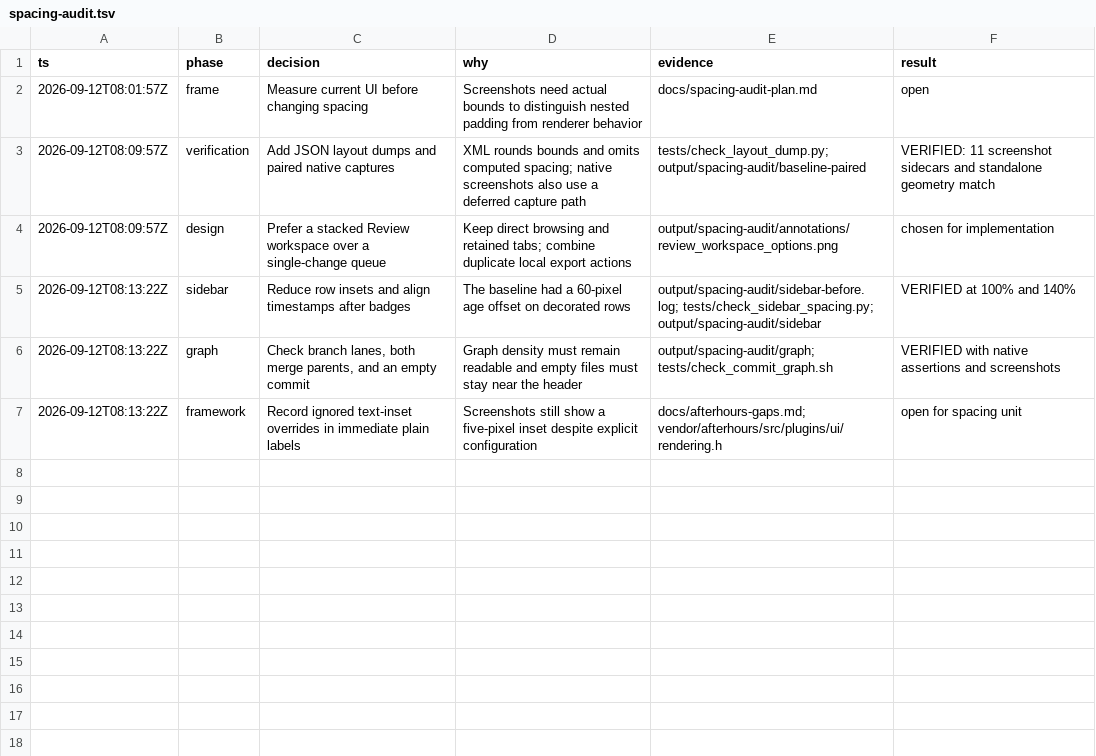
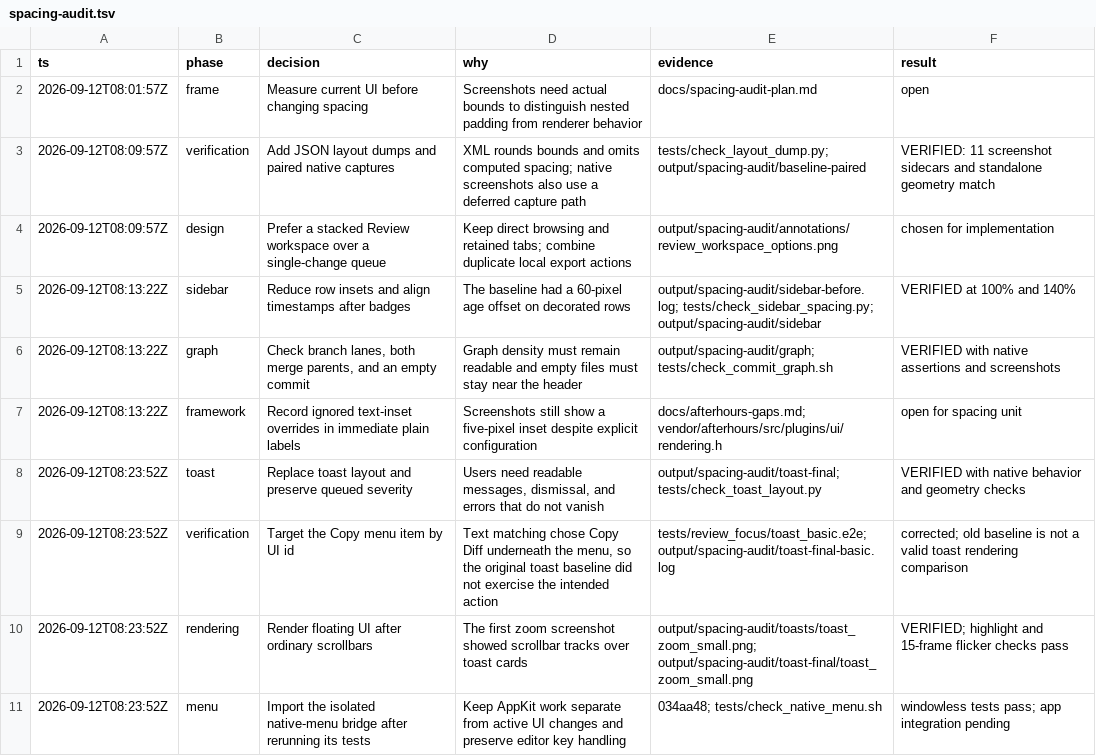
Before and after one commit to gabeochoa/floatinghotel, a TSV file: docs/spacing-audit.tsv, drawn as a sheet; the diff names each change by its address in the sheet, - before the commit and + after, or states it on an @@ line.

Commit message:
Make notifications readable, dismissible, and correctly layered

```diff
--- a/docs/spacing-audit.tsv
+++ b/docs/spacing-audit.tsv
+row 8: 2026-09-12T08:23:52Z | toast | Replace toast layout and preserve queued severity | Users need readable messages, dismissal, and errors that do not vanish | output/spacing-audit/toast-final; tests/check_toast_layout.py | VERIFIED with native behavior and geometry checks
+row 9: 2026-09-12T08:23:52Z | verification | Target the Copy menu item by UI id | Text matching chose Copy Diff underneath the menu, so the original toast baseline did not exercise the intended action | tests/review_focus/toast_basic.e2e; output/spacing-audit/toast-final-basic.log | corrected; old baseline is not a valid toast rendering comparison
+row 10: 2026-09-12T08:23:52Z | rendering | Render floating UI after ordinary scrollbars | The first zoom screenshot showed scrollbar tracks over toast cards | output/spacing-audit/toasts/toast_zoom_small.png; output/spacing-audit/toast-final/toast_zoom_small.png | VERIFIED; highlight and 15-frame flicker checks pass
+row 11: 2026-09-12T08:23:52Z | menu | Import the isolated native-menu bridge after rerunning its tests | Keep AppKit work separate from active UI changes and preserve editor key handling | 034aa48; tests/check_native_menu.sh | windowless tests pass; app integration pending
```
Also changed, not shown: 16 other files.
